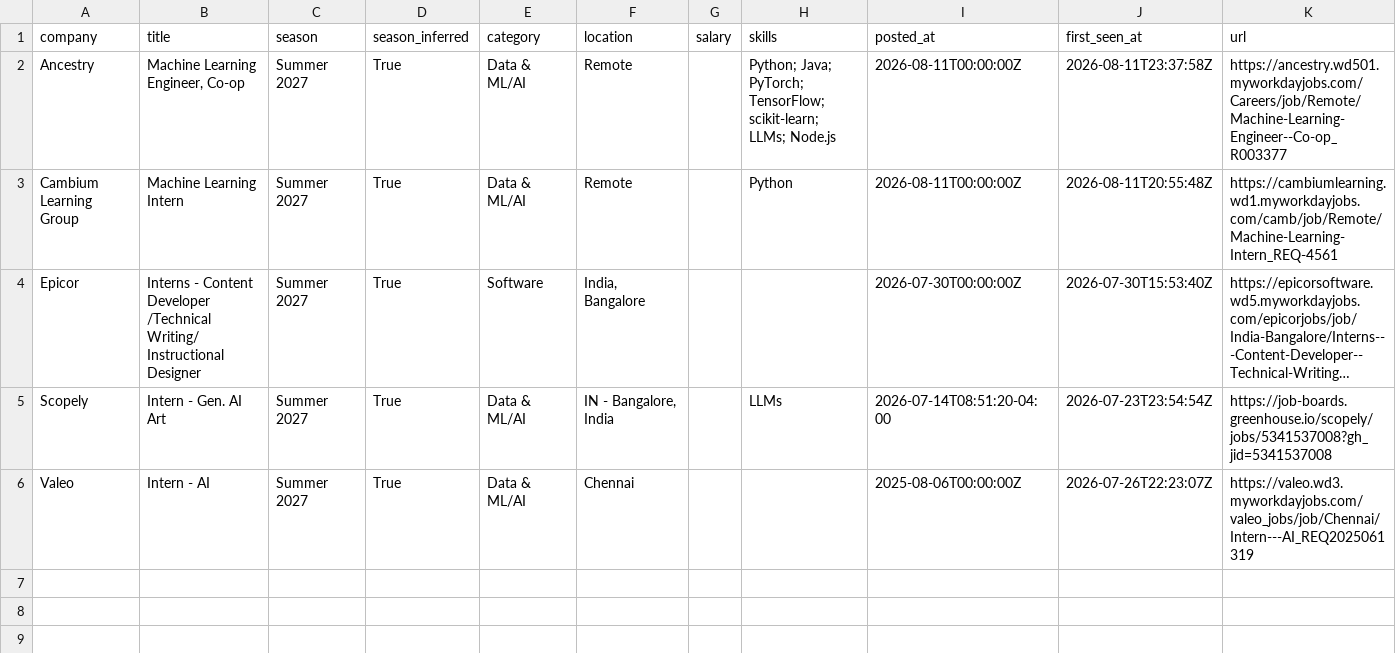
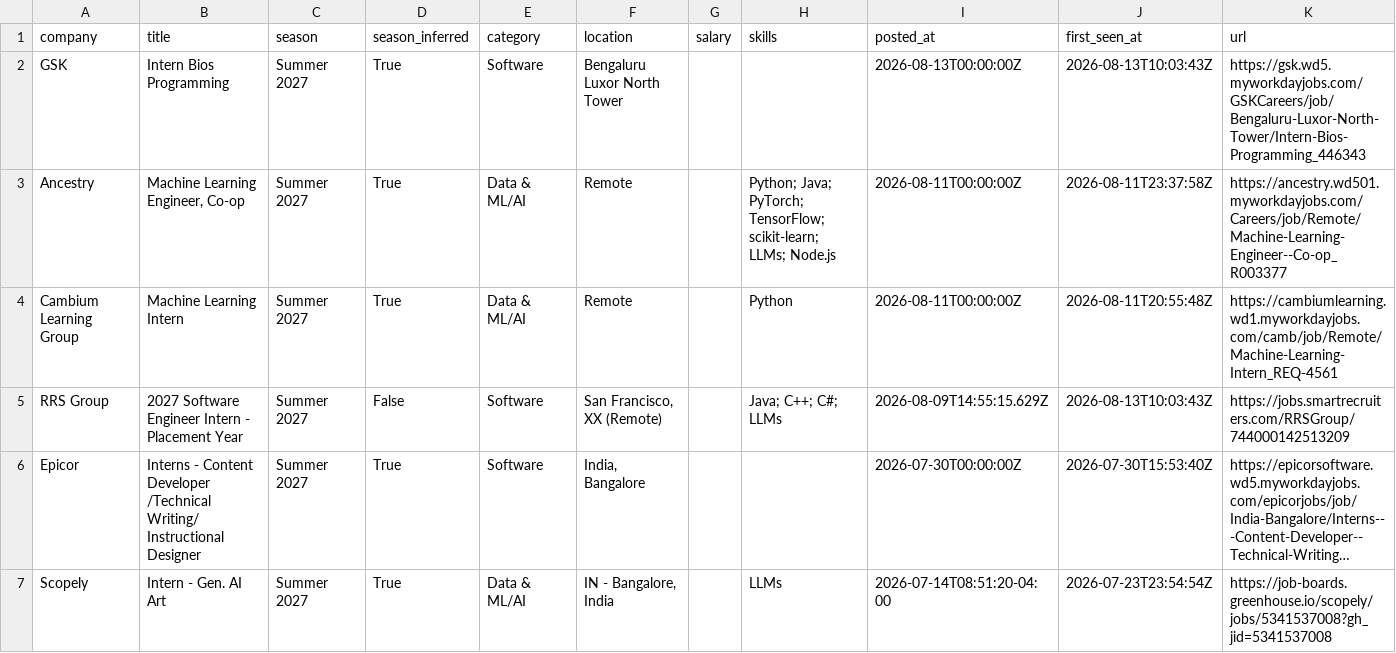
Before and after one commit to Rohan-droid7341/internship-engine-india, a CSV file: data/internships.csv, drawn as a sheet; only a part is shown; the shorter side is filled out with more unchanged rows; long unchanged cells end in …; the diff names each change by its address in the sheet, - before the commit and + after, or states it on an @@ line.

Commit message:
chore: update internships (2026-08-13 10:03 UTC)

```diff
--- a/data/internships.csv
+++ b/data/internships.csv
+row 2: GSK | Intern Bios Programming | Summer 2027 | True | Software | Bengaluru Luxor North Tower |  |  | 2026-08-13T00:00:00Z | 2026-08-13T10:03:43Z | https://gsk.wd5.myworkdayjobs.com/GSKCareers/job/Bengaluru-Luxor-North-Tower/Intern-Bios-Programming_446343
+row 5: RRS Group | 2027 Software Engineer Intern - Placement Year | Summer 2027 | False | Software | San Francisco, XX (Remote) |  | Java; C++; C#; LLMs | 2026-08-09T14:55:15.629Z | 2026-08-13T10:03:43Z | https://jobs.smartrecruiters.com/RRSGroup/744000142513209
```
Also changed, not shown: 15 other files.
